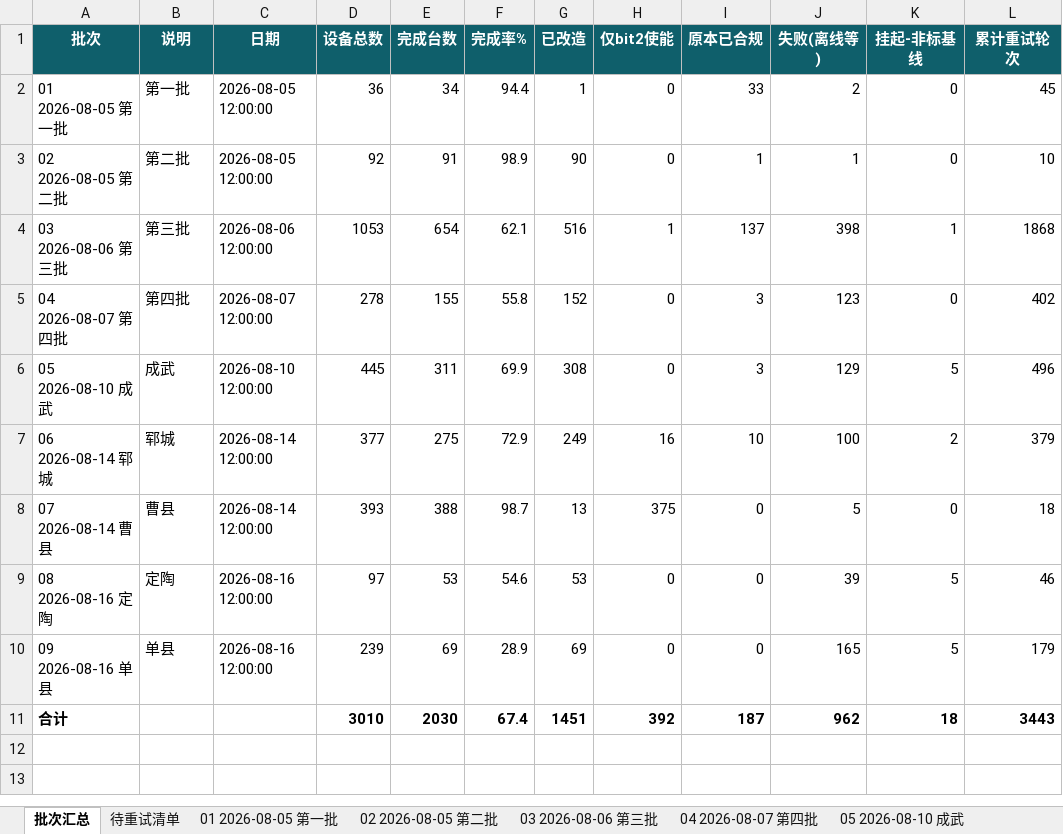
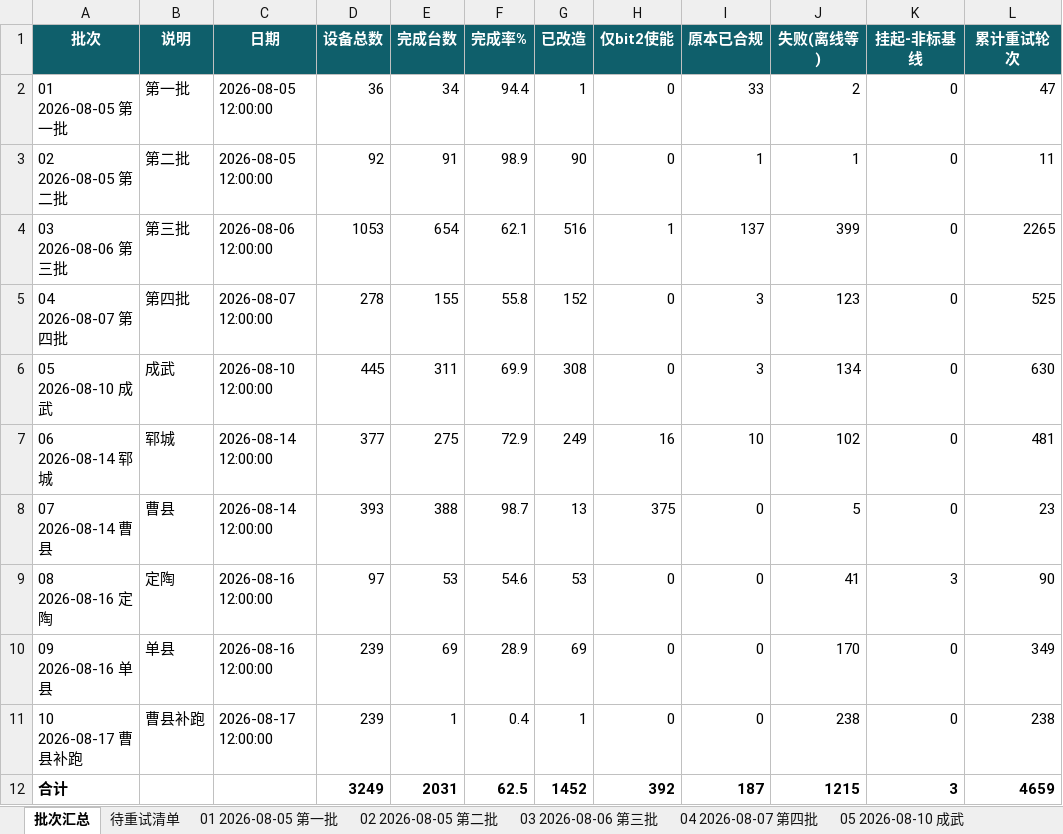
Before and after one commit to Lomolanisgo/Growatt-SGCCSD, an Excel workbook: ledger.xlsx, sheet 批次汇总, drawn as a sheet; values as stored, in another font and other column widths than the file's, no borders; addresses are those after the commit; the diff names each change by its address in the sheet, - before the commit and + after, or states it on an @@ line.

```diff
--- a/ledger.xlsx (sheet 批次汇总)
+++ b/ledger.xlsx (sheet 批次汇总)
-L2 (累计重试轮次): 45
+L2 (累计重试轮次): 47
-L3 (累计重试轮次): 10
+L3 (累计重试轮次): 11
-J4 (失败(离线等)): 398
+J4 (失败(离线等)): 399
-K4 (挂起-非标基线): 1
+K4 (挂起-非标基线): 0
-L4 (累计重试轮次): 1868
+L4 (累计重试轮次): 2265
-L5 (累计重试轮次): 402
+L5 (累计重试轮次): 525
-J6 (失败(离线等)): 129
+J6 (失败(离线等)): 134
-K6 (挂起-非标基线): 5
+K6 (挂起-非标基线): 0
-L6 (累计重试轮次): 496
+L6 (累计重试轮次): 630
-J7 (失败(离线等)): 100
+J7 (失败(离线等)): 102
-K7 (挂起-非标基线): 2
+K7 (挂起-非标基线): 0
-L7 (累计重试轮次): 379
+L7 (累计重试轮次): 481
-L8 (累计重试轮次): 18
+L8 (累计重试轮次): 23
-J9 (失败(离线等)): 39
+J9 (失败(离线等)): 41
-K9 (挂起-非标基线): 5
+K9 (挂起-非标基线): 3
-L9 (累计重试轮次): 46
+L9 (累计重试轮次): 90
-J10 (失败(离线等)): 165
+J10 (失败(离线等)): 170
-K10 (挂起-非标基线): 5
+K10 (挂起-非标基线): 0
-L10 (累计重试轮次): 179
+L10 (累计重试轮次): 349
+row 11: 10 2026-08-17 曹县补跑 | 曹县补跑 | 2026-08-17 12:00:00 | 239 | 1 | 0.4 | 1 | 0 | 0 | 238 | 0 | 238
-D12 (设备总数): 3010
+D12 (设备总数): 3249
-E12 (完成台数): 2030
+E12 (完成台数): 2031
-F12 (完成率%): 67.4
+F12 (完成率%): 62.5
-G12 (已改造): 1451
+G12 (已改造): 1452
-J12 (失败(离线等)): 962
+J12 (失败(离线等)): 1215
-K12 (挂起-非标基线): 18
+K12 (挂起-非标基线): 3
-L12 (累计重试轮次): 3443
+L12 (累计重试轮次): 4659
```
Also changed, not shown: sheet 待重试清单, sheet 03 2026-08-06 第三批, sheet 09 2026-08-16 单县, sheet 05 2026-08-10 成武, sheet 04 2026-08-07 第四批, sheet 06 2026-08-14 郓城, 4 more sheets, other sheet tabs, 1 other file.
